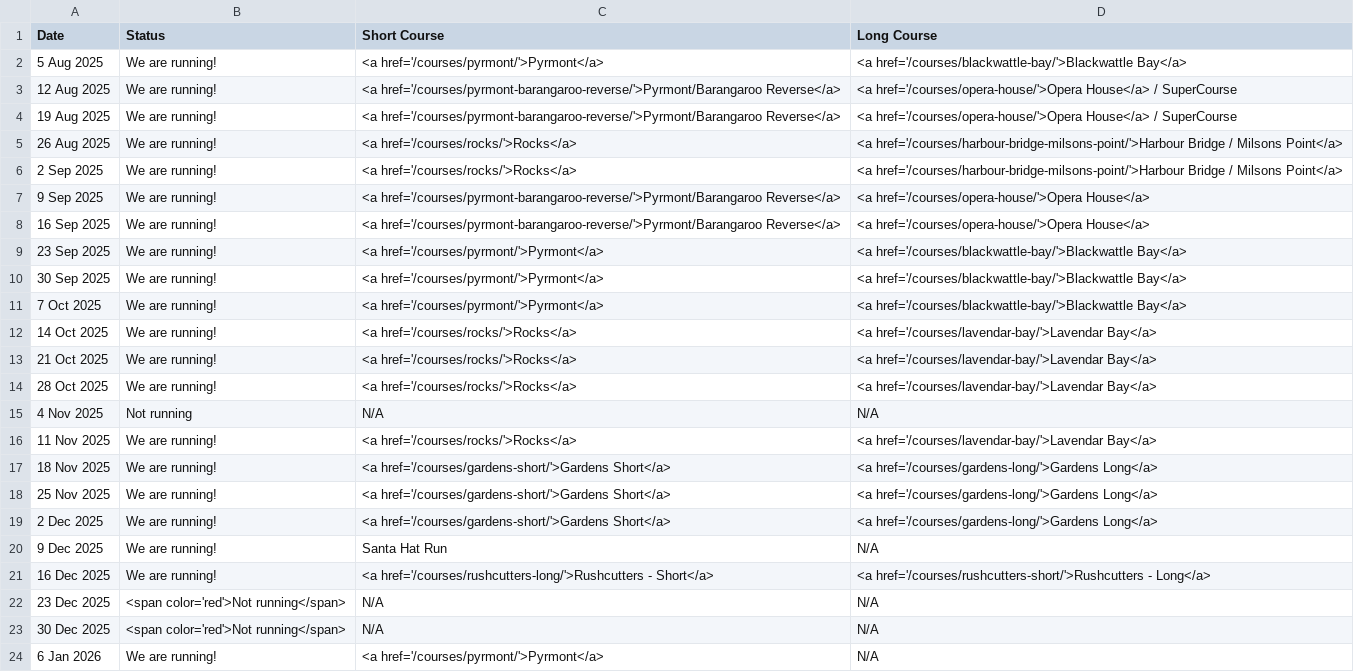
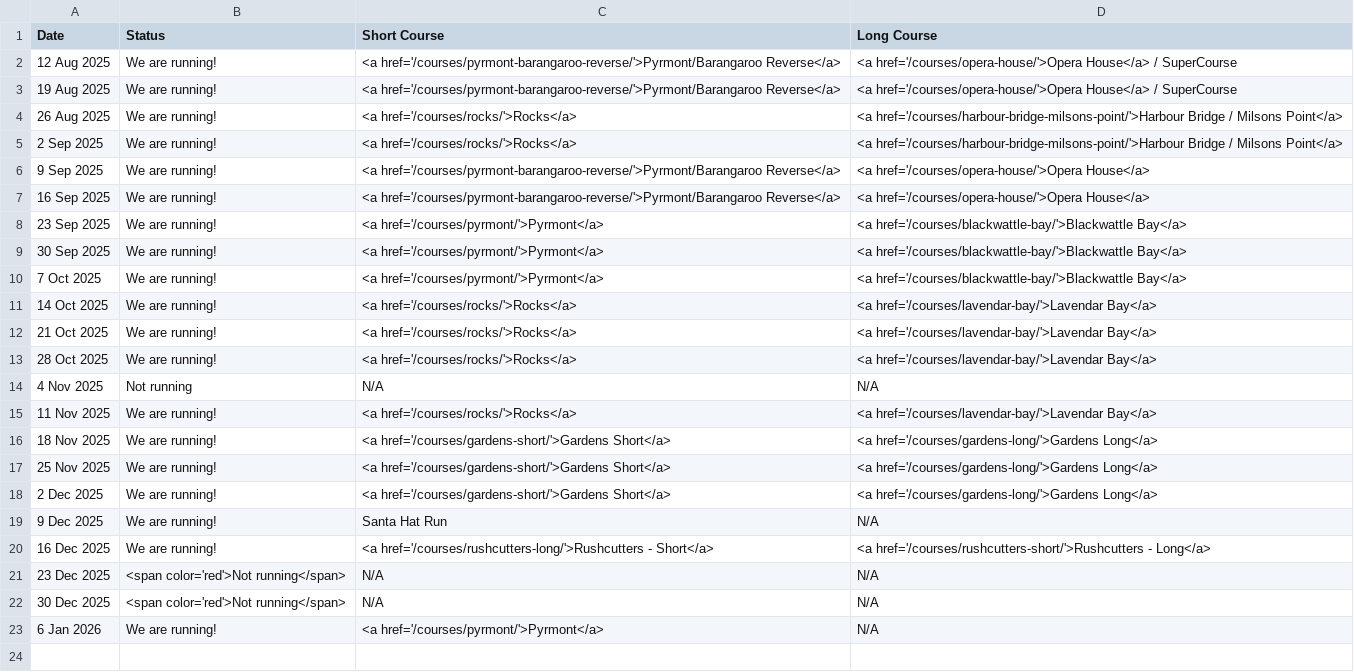
Before and after one commit to rwkura/rwkura.github.io, a CSV file: _data/dates.csv, drawn as a sheet.

```diff
--- a/_data/dates.csv
+++ b/_data/dates.csv
@@ -1,3 +1,2 @@
 Date,Status,Short Course,Long Course
-5 Aug 2025,We are running!,<a href='/courses/pyrmont/'>Pyrmont</a>,<a href='/courses/blackwattle-bay/'>Blackwattle Bay</a>
 12 Aug 2025,We are running!,<a href='/courses/pyrmont-barangaroo-reverse/'>Pyrmont/Barangaroo Reverse</a>,<a href='/courses/opera-house/'>Opera House</a> / SuperCourse
```
